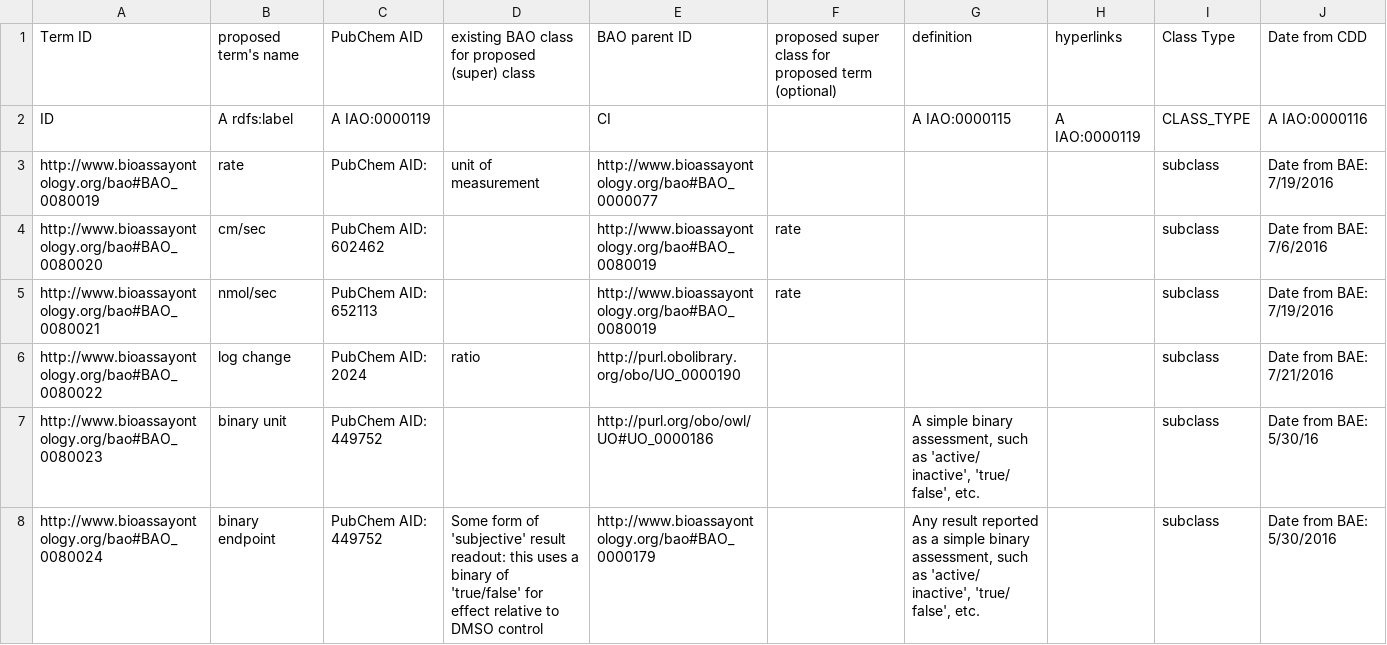
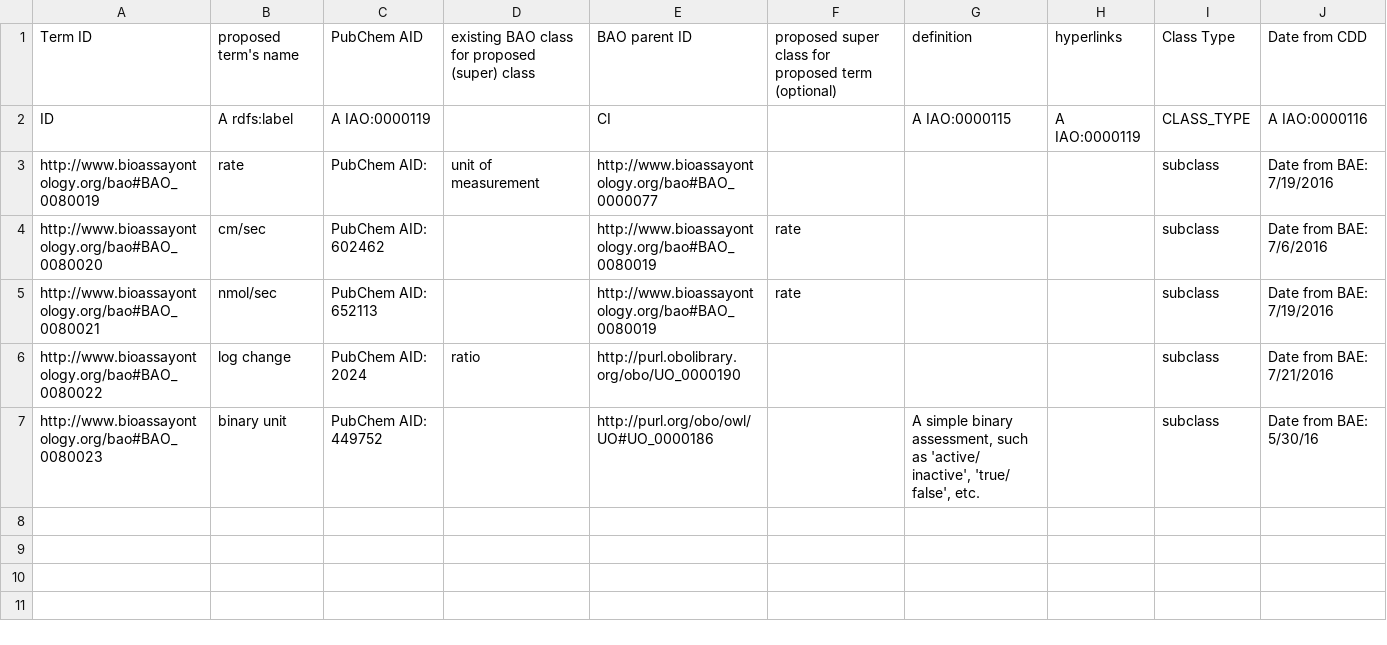
Before and after one commit to BioAssayOntology/BAO, a CSV file: BAOdev/InputFiles/bao_vocabulary_dev/bao_vocabulary_unit_dev.csv, drawn as a sheet; the diff names each change by its address in the sheet, - before the commit and + after, or states it on an @@ line.

Commit message:
removed endpoint term from unit file
updated input and output files for unit vocabulary

```diff
--- a/BAOdev/InputFiles/bao_vocabulary_dev/bao_vocabulary_unit_dev.csv
+++ b/BAOdev/InputFiles/bao_vocabulary_dev/bao_vocabulary_unit_dev.csv
-row 8: http://www.bioassayontology.org/bao#BAO_0080024 | binary endpoint | PubChem AID: 449752 | Some form of 'subjective' result readout: this uses a binary of 'true/false' for effect relative to DMSO control | http://www.bioassayontology.org/bao#BAO_0000179 |  | Any result reported as a simple binary assessment, such as 'active/ inactive', 'true/ false', etc. |  | subclass | Date from BAE: 5/30/2016
```
Also changed, not shown: 1 other file.
